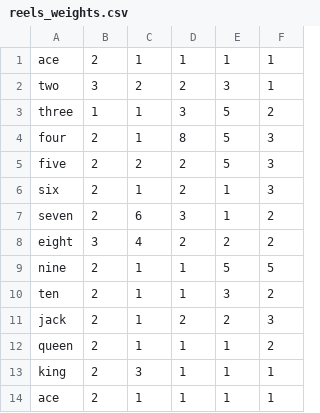
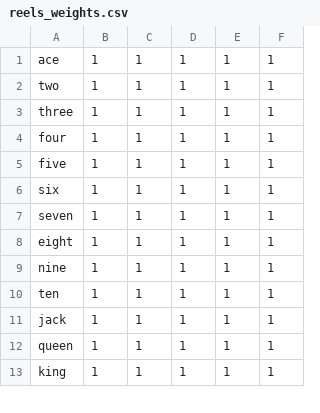
Before and after one commit to jhurt/slotmath, a CSV file: reels_weights.csv, drawn as a sheet; only a part is shown; the diff covers the shown part only.

Commit message:
new payouts for bonus math. equal weights for each symbol for faster multiline reel calculation

```diff
--- a/reels_weights.csv
+++ b/reels_weights.csv
@@ -1,14 +1,13 @@
-ace,2,1,1,1,1
-two,3,2,2,3,1
-three,1,1,3,5,2
-four,2,1,8,5,3
-five,2,2,2,5,3
-six,2,1,2,1,3
-seven,2,6,3,1,2
-eight,3,4,2,2,2
-nine,2,1,1,5,5
-ten,2,1,1,3,2
-jack,2,1,2,2,3
-queen,2,1,1,1,2
-king,2,3,1,1,1
-ace,2,1,1,1,1
+ace,1,1,1,1,1
+two,1,1,1,1,1
+three,1,1,1,1,1
+four,1,1,1,1,1
+five,1,1,1,1,1
+six,1,1,1,1,1
+seven,1,1,1,1,1
+eight,1,1,1,1,1
+nine,1,1,1,1,1
+ten,1,1,1,1,1
+jack,1,1,1,1,1
+queen,1,1,1,1,1
+king,1,1,1,1,1
```
Also changed, not shown: 3 added rows, 11 removed rows and 30 edited cells elsewhere in this file, payouts.csv, 4 other files.
